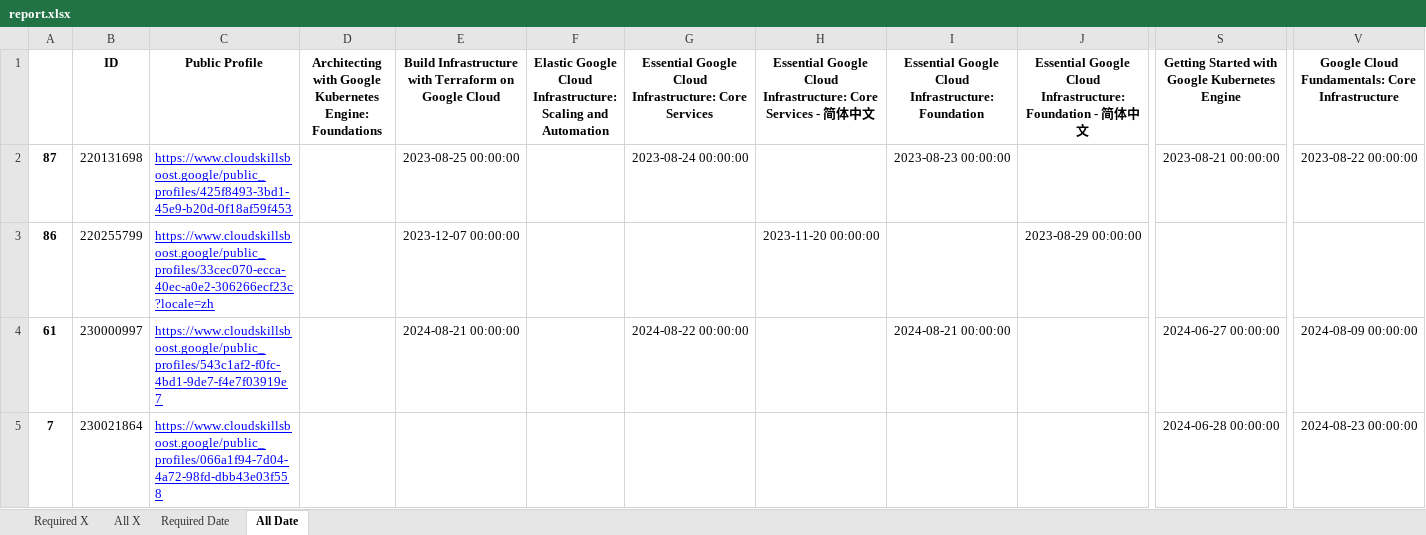
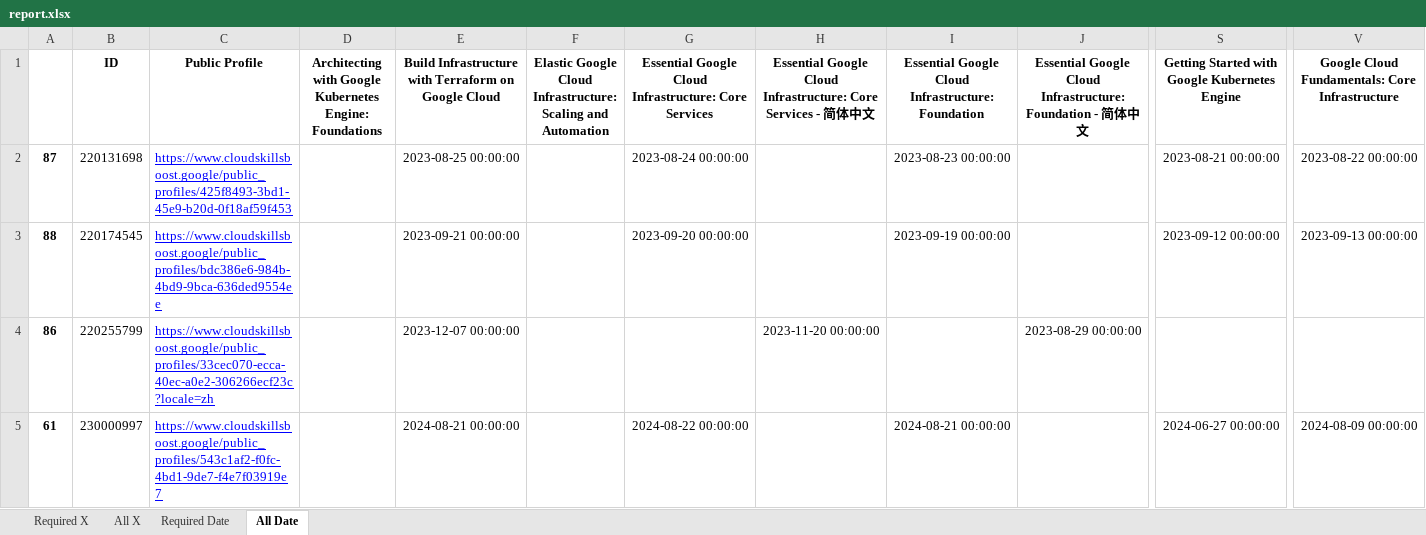
Before and after one commit to wongcyrus/google-cloud-skills-boost-progress-checker, an Excel workbook: report.xlsx, sheet All Date, drawn as a sheet; only a part is shown, gaps mark what is left out; the shorter side is filled out with more unchanged rows; values as stored, in another font and other column widths than the file's, no borders; rows hold the shown columns only; the diff names each change by its address in the sheet, - before the commit and + after, or states it on an @@ line.

```diff
--- a/report.xlsx (sheet All Date)
+++ b/report.xlsx (sheet All Date)
+row 3: 88 | 220174545 | https://www.cloudskillsboost.google/public_profiles/bdc386e6-984b-4bd9-9bca-636ded9554ee |  | 2023-09-21 00:00:00 |  | 2023-09-20 00:00:00 |  | 2023-09-19 00:00:00 |  | 2023-09-12 00:00:00 | 2023-09-13 00:00:00
```
Also changed, not shown: sheet Required X, sheet Required Date, sheet All X, 2 other files.
